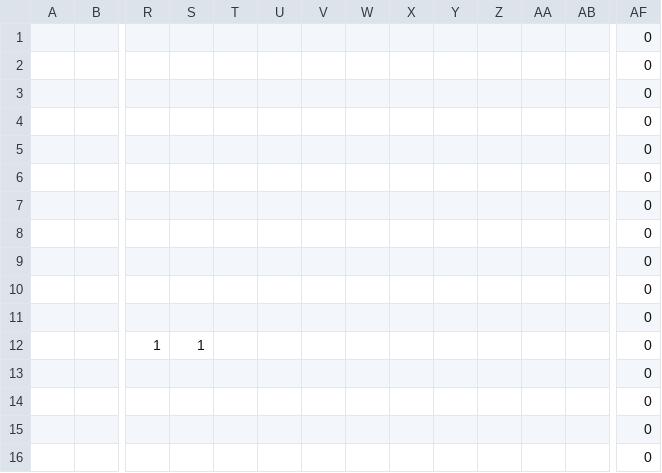
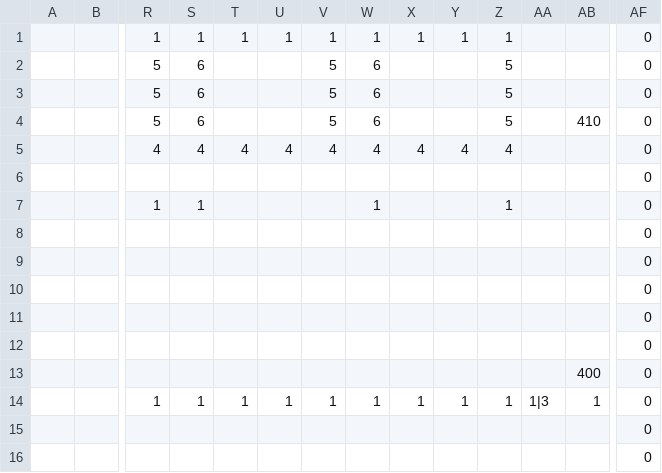
Before and after one commit to ImbecileFabio/HEW2024, a CSV file: ComponentFramework/MapData/Stage3/Stage3_1.csv, drawn as a sheet; only a part is shown, gaps mark what is left out; removed rows and columns are numbered as before the commit, all else as after; rows hold the shown columns only; the diff names each change by its address in the sheet, - before the commit and + after, or states it on an @@ line.

Commit message:
ブランチに書いてる通り

```diff
--- a/ComponentFramework/MapData/Stage3/Stage3_1.csv
+++ b/ComponentFramework/MapData/Stage3/Stage3_1.csv
+row 1:  |  | 1 | 1 | 1 | 1 | 1 | 1 | 1 | 1 | 1 |  |  | 0
+row 2:  |  | 5 | 6 |  |  | 5 | 6 |  |  | 5 |  |  | 0
+row 3:  |  | 5 | 6 |  |  | 5 | 6 |  |  | 5 |  |  | 0
+row 4:  |  | 5 | 6 |  |  | 5 | 6 |  |  | 5 |  | 410 | 0
+row 5:  |  | 4 | 4 | 4 | 4 | 4 | 4 | 4 | 4 | 4 |  |  | 0
+row 6:  |  |  |  |  |  |  |  |  |  |  |  |  | 0
+row 7:  |  | 1 | 1 |  |  |  | 1 |  |  | 1 |  |  | 0
-AB13: (empty)
+AB13: 400
-row 7:  |  |  |  |  |  |  |  |  |  |  |  |  | 0
-row 8:  |  |  |  |  |  |  |  |  |  |  |  |  | 0
-row 9:  |  |  |  |  |  |  |  |  |  |  |  |  | 0
-row 10:  |  |  |  |  |  |  |  |  |  |  |  |  | 0
-row 11:  |  |  |  |  |  |  |  |  |  |  |  |  | 0
-row 12:  |  | 1 | 1 |  |  |  |  |  |  |  |  |  | 0
-row 13:  |  |  |  |  |  |  |  |  |  |  |  |  | 0
-row 14:  |  |  |  |  |  |  |  |  |  |  |  |  | 0
+row 14:  |  | 1 | 1 | 1 | 1 | 1 | 1 | 1 | 1 | 1 | 1|3 | 1 | 0
```
